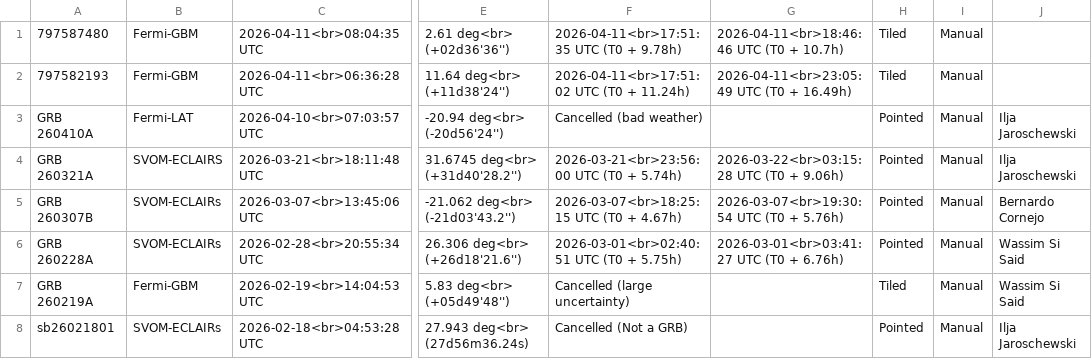
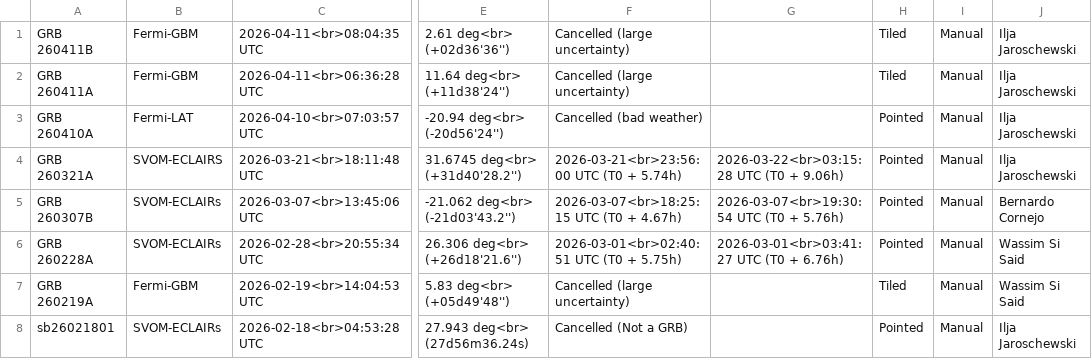
Before and after one commit to grbhess/grbhess.github.io, a CSV file: obstable.csv, drawn as a sheet; only a part is shown, gaps mark what is left out; the diff names each change by its address in the sheet, - before the commit and + after, or states it on an @@ line.

Commit message:
Update obstable.csv

```diff
--- a/obstable.csv
+++ b/obstable.csv
-A1: 797587480
+A1: GRB 260411B
-F1: 2026-04-11<br>17:51:35 UTC (T0 + 9.78h)
+F1: Cancelled (large uncertainty)
-G1: 2026-04-11<br>18:46:46 UTC (T0 + 10.7h)
+G1: (empty)
-J1:J2: (empty)
+J1:J2: Ilja Jaroschewski
-A2: 797582193
+A2: GRB 260411A
-F2: 2026-04-11<br>17:51:02 UTC (T0 + 11.24h)
+F2: Cancelled (large uncertainty)
-G2: 2026-04-11<br>23:05:49 UTC (T0 + 16.49h)
+G2: (empty)
```
